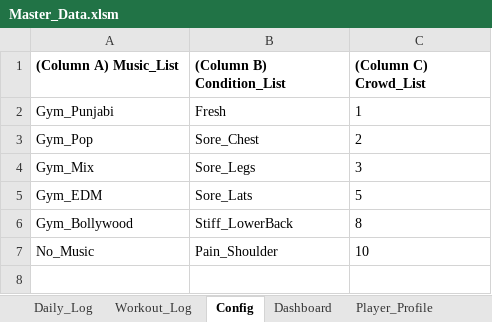
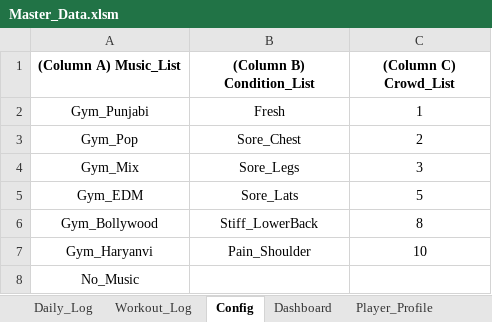
Before and after one commit to Rajat-DataScience/Bio-Optimization-Engine, an Excel workbook: Master_Data.xlsm, sheet Config, drawn as a sheet; values as stored, in another font and other column widths than the file's, no borders; addresses are those after the commit; the diff names each change by its address in the sheet, - before the commit and + after, or states it on an @@ line.

```diff
--- a/Master_Data.xlsm (sheet Config)
+++ b/Master_Data.xlsm (sheet Config)
-A1:C6 alignment: left
+A1:C6 alignment: center
+row 7: Gym_Haryanvi | Pain_Shoulder | 10
-A8 alignment: left
+A8 alignment: center
-B8 ((Column B) Condition_List): Pain_Shoulder
+B8 ((Column B) Condition_List): (empty)
-C8 ((Column C) Crowd_List): 10
+C8 ((Column C) Crowd_List): (empty)
```
Also changed, not shown: sheet Workout_Log, sheet Player_Profile, sheet Daily_Log, sheet Dashboard, charts or pictures, 2 other files.
